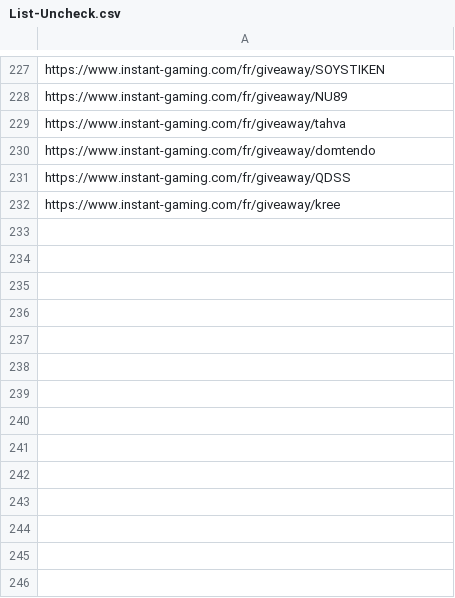
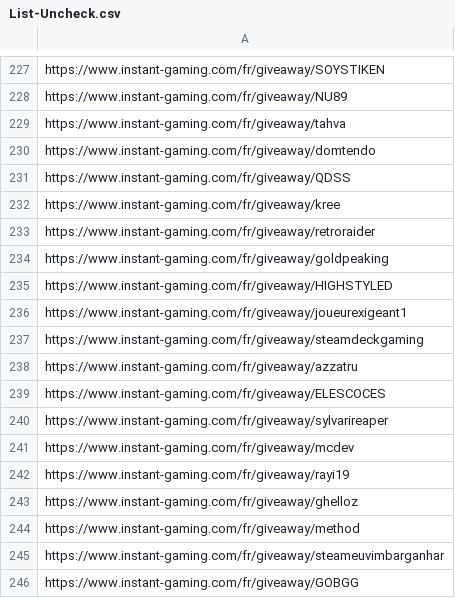
Before and after one commit to michoko999/Instant-Gaming-Giveaway, a CSV file: List-Uncheck.csv, drawn as a sheet; only a part is shown, gaps mark what is left out; the diff names each change by its address in the sheet, - before the commit and + after, or states it on an @@ line.

```diff
--- a/List-Uncheck.csv
+++ b/List-Uncheck.csv
+row 233: https://www.instant-gaming.com/fr/giveaway/retroraider
+row 234: https://www.instant-gaming.com/fr/giveaway/goldpeaking
+row 235: https://www.instant-gaming.com/fr/giveaway/HIGHSTYLED
+row 236: https://www.instant-gaming.com/fr/giveaway/joueurexigeant1
+row 237: https://www.instant-gaming.com/fr/giveaway/steamdeckgaming
+row 238: https://www.instant-gaming.com/fr/giveaway/azzatru
+row 239: https://www.instant-gaming.com/fr/giveaway/ELESCOCES
+row 240: https://www.instant-gaming.com/fr/giveaway/sylvarireaper
+row 241: https://www.instant-gaming.com/fr/giveaway/mcdev
+row 242: https://www.instant-gaming.com/fr/giveaway/rayi19
+row 243: https://www.instant-gaming.com/fr/giveaway/ghelloz
+row 244: https://www.instant-gaming.com/fr/giveaway/method
+row 245: https://www.instant-gaming.com/fr/giveaway/steameuvimbarganhar
+row 246: https://www.instant-gaming.com/fr/giveaway/GOBGG
```
